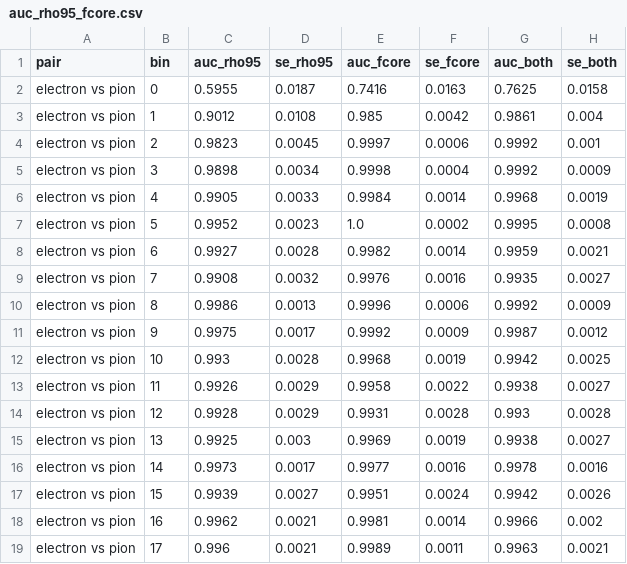
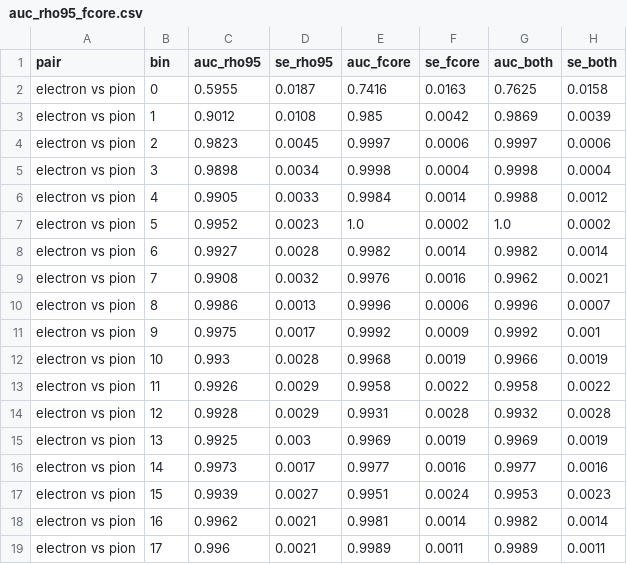
Before and after one commit to EgyipTomi425/shape-form-particle, a CSV file: results/density/auc_rho95_fcore.csv, drawn as a sheet; only a part is shown; the diff covers the shown part only.

```diff
--- a/results/density/auc_rho95_fcore.csv
+++ b/results/density/auc_rho95_fcore.csv
@@ -2,18 +2,18 @@ pair,bin,auc_rho95,se_rho95,auc_fcore,se_fcore,auc_both,se_both
 electron vs pion,0,0.5955,0.0187,0.7416,0.0163,0.7625,0.0158
-electron vs pion,1,0.9012,0.0108,0.985,0.0042,0.9861,0.004
-electron vs pion,2,0.9823,0.0045,0.9997,0.0006,0.9992,0.001
-electron vs pion,3,0.9898,0.0034,0.9998,0.0004,0.9992,0.0009
-electron vs pion,4,0.9905,0.0033,0.9984,0.0014,0.9968,0.0019
-electron vs pion,5,0.9952,0.0023,1.0,0.0002,0.9995,0.0008
-electron vs pion,6,0.9927,0.0028,0.9982,0.0014,0.9959,0.0021
-electron vs pion,7,0.9908,0.0032,0.9976,0.0016,0.9935,0.0027
-electron vs pion,8,0.9986,0.0013,0.9996,0.0006,0.9992,0.0009
-electron vs pion,9,0.9975,0.0017,0.9992,0.0009,0.9987,0.0012
-electron vs pion,10,0.993,0.0028,0.9968,0.0019,0.9942,0.0025
-electron vs pion,11,0.9926,0.0029,0.9958,0.0022,0.9938,0.0027
-electron vs pion,12,0.9928,0.0029,0.9931,0.0028,0.993,0.0028
-electron vs pion,13,0.9925,0.003,0.9969,0.0019,0.9938,0.0027
-electron vs pion,14,0.9973,0.0017,0.9977,0.0016,0.9978,0.0016
-electron vs pion,15,0.9939,0.0027,0.9951,0.0024,0.9942,0.0026
-electron vs pion,16,0.9962,0.0021,0.9981,0.0014,0.9966,0.002
-electron vs pion,17,0.996,0.0021,0.9989,0.0011,0.9963,0.0021
+electron vs pion,1,0.9012,0.0108,0.985,0.0042,0.9869,0.0039
+electron vs pion,2,0.9823,0.0045,0.9997,0.0006,0.9997,0.0006
+electron vs pion,3,0.9898,0.0034,0.9998,0.0004,0.9998,0.0004
+electron vs pion,4,0.9905,0.0033,0.9984,0.0014,0.9988,0.0012
+electron vs pion,5,0.9952,0.0023,1.0,0.0002,1.0,0.0002
+electron vs pion,6,0.9927,0.0028,0.9982,0.0014,0.9982,0.0014
+electron vs pion,7,0.9908,0.0032,0.9976,0.0016,0.9962,0.0021
+electron vs pion,8,0.9986,0.0013,0.9996,0.0006,0.9996,0.0007
+electron vs pion,9,0.9975,0.0017,0.9992,0.0009,0.9992,0.001
+electron vs pion,10,0.993,0.0028,0.9968,0.0019,0.9966,0.0019
+electron vs pion,11,0.9926,0.0029,0.9958,0.0022,0.9958,0.0022
+electron vs pion,12,0.9928,0.0029,0.9931,0.0028,0.9932,0.0028
+electron vs pion,13,0.9925,0.003,0.9969,0.0019,0.9969,0.0019
+electron vs pion,14,0.9973,0.0017,0.9977,0.0016,0.9977,0.0016
+electron vs pion,15,0.9939,0.0027,0.9951,0.0024,0.9953,0.0023
+electron vs pion,16,0.9962,0.0021,0.9981,0.0014,0.9982,0.0014
+electron vs pion,17,0.996,0.0021,0.9989,0.0011,0.9989,0.0011
```
Also changed, not shown: 72 edited cells elsewhere in this file, results/density/global_density_table.csv, 16 other files.
